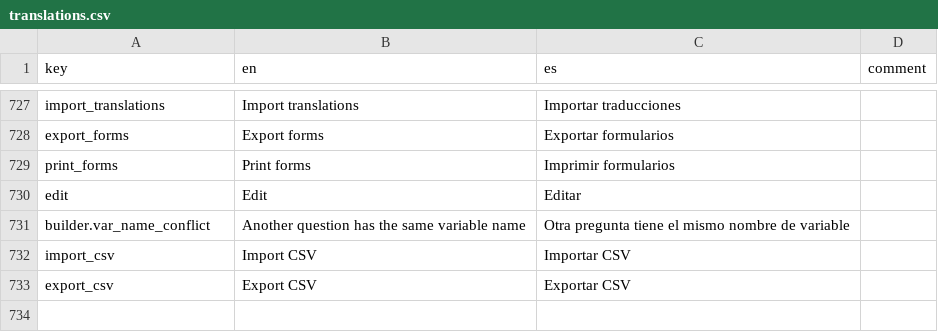
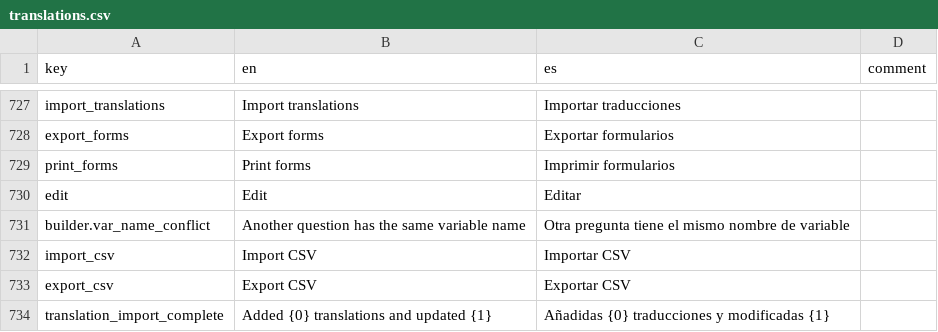
Before and after one commit to human-nature-lab/trellis-app, a CSV file: src/i18n/translations.csv, drawn as a sheet; only a part is shown, gaps mark what is left out.

Commit message:
add support for importing zip, csv, and xlsx files

```diff
--- a/src/i18n/translations.csv
+++ b/src/i18n/translations.csv
@@ -733 +733,2 @@ import_csv,Import CSV,Importar CSV,
 export_csv,Export CSV,Exportar CSV,
+translation_import_complete,Added {0} translations and updated {1},Añadidas {0} traducciones y modificadas {1},
```
Also changed, not shown: 12 other files.
